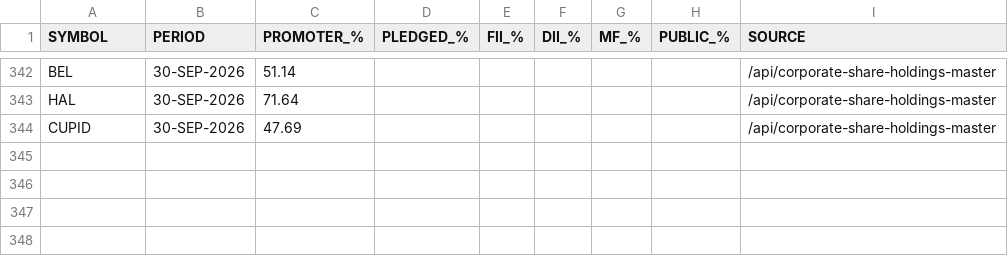
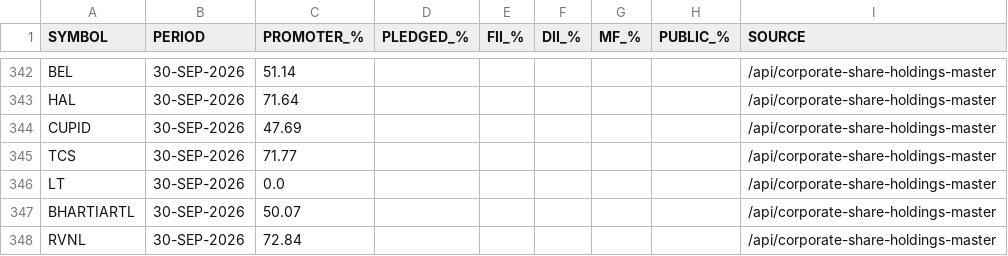
Before and after one commit to tanulakra5211-cell/market-desk, a CSV file: data/shareholding.csv, drawn as a sheet; only a part is shown, gaps mark what is left out; the diff names each change by its address in the sheet, - before the commit and + after, or states it on an @@ line.

```diff
--- a/data/shareholding.csv
+++ b/data/shareholding.csv
+row 345: TCS | 30-SEP-2026 | 71.77 |  |  |  |  |  | /api/corporate-share-holdings-master
+row 346: LT | 30-SEP-2026 | 0.0 |  |  |  |  |  | /api/corporate-share-holdings-master
+row 347: BHARTIARTL | 30-SEP-2026 | 50.07 |  |  |  |  |  | /api/corporate-share-holdings-master
+row 348: RVNL | 30-SEP-2026 | 72.84 |  |  |  |  |  | /api/corporate-share-holdings-master
```
Also changed, not shown: data/corporate_actions.csv, data/flows.csv, 3 other files.
